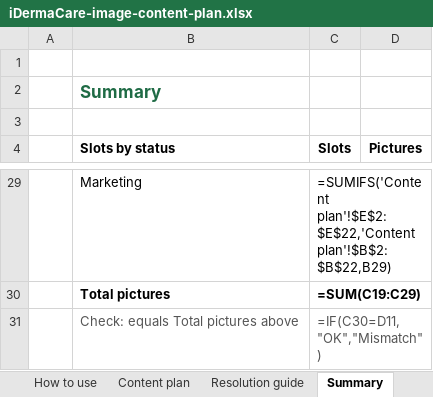
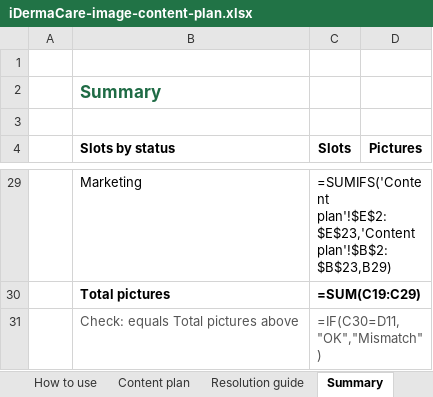
Before and after one commit to sszentronics-stack/idermacare, an Excel workbook: docs/iDermaCare-image-content-plan.xlsx, sheet Summary, drawn as a sheet; only a part is shown, gaps mark what is left out; values as stored, in another font and other column widths than the file's, no borders; formulas without a stored value are shown as written; the diff covers the shown part only; the diff names each change by its address in the sheet, - before the commit and + after, or states it on an @@ line.

```diff
--- a/docs/iDermaCare-image-content-plan.xlsx (sheet Summary)
+++ b/docs/iDermaCare-image-content-plan.xlsx (sheet Summary)
-C29 (Slots): =SUMIFS('Content plan'!$E$2:$E$22,'Content plan'!$B$2:$B$22,B29)
+C29 (Slots): =SUMIFS('Content plan'!$E$2:$E$23,'Content plan'!$B$2:$B$23,B29)
```
Also changed, not shown: 25 edited cells elsewhere in this sheet, sheet Content plan, sheet Resolution guide, 4 other files.
